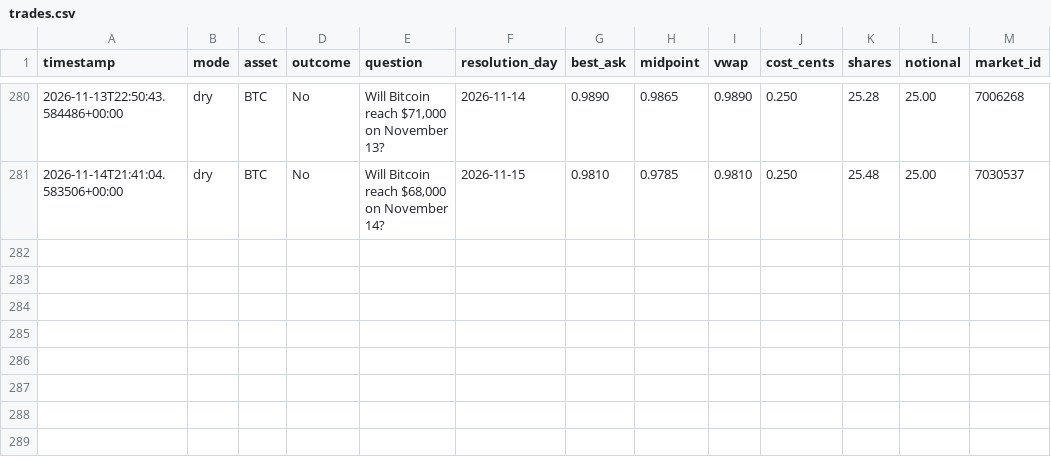
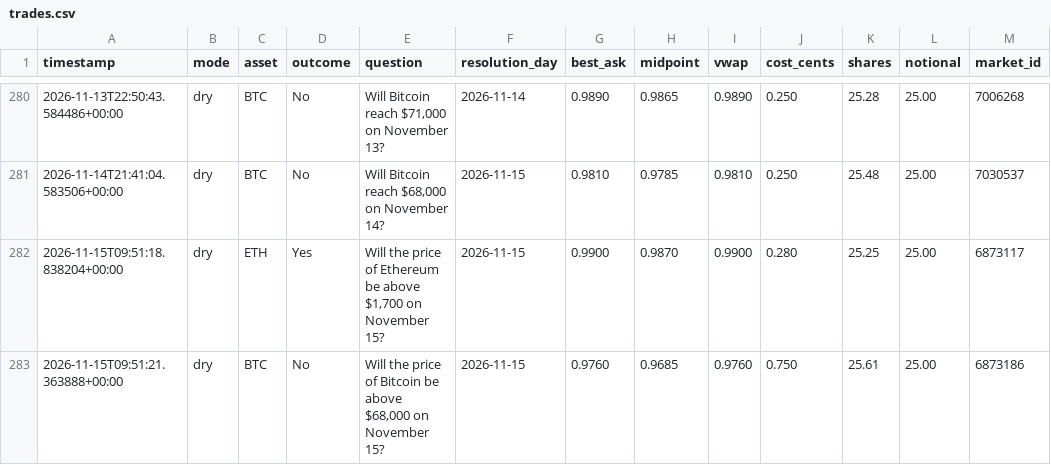
Before and after one commit to Roar-Coin/hindsight-bot, a CSV file: trades.csv, drawn as a sheet; only a part is shown, gaps mark what is left out; the diff names each change by its address in the sheet, - before the commit and + after, or states it on an @@ line.

```diff
--- a/trades.csv
+++ b/trades.csv
+row 282: 2026-11-15T09:51:18.838204+00:00 | dry | ETH | Yes | Will the price of Ethereum be above $1,700 on November 15? | 2026-11-15 | 0.9900 | 0.9870 | 0.9900 | 0.280 | 25.25 | 25.00 | 6873117
+row 283: 2026-11-15T09:51:21.363888+00:00 | dry | BTC | No | Will the price of Bitcoin be above $68,000 on November 15? | 2026-11-15 | 0.9760 | 0.9685 | 0.9760 | 0.750 | 25.61 | 25.00 | 6873186
```
Also changed, not shown: 1 other file.
